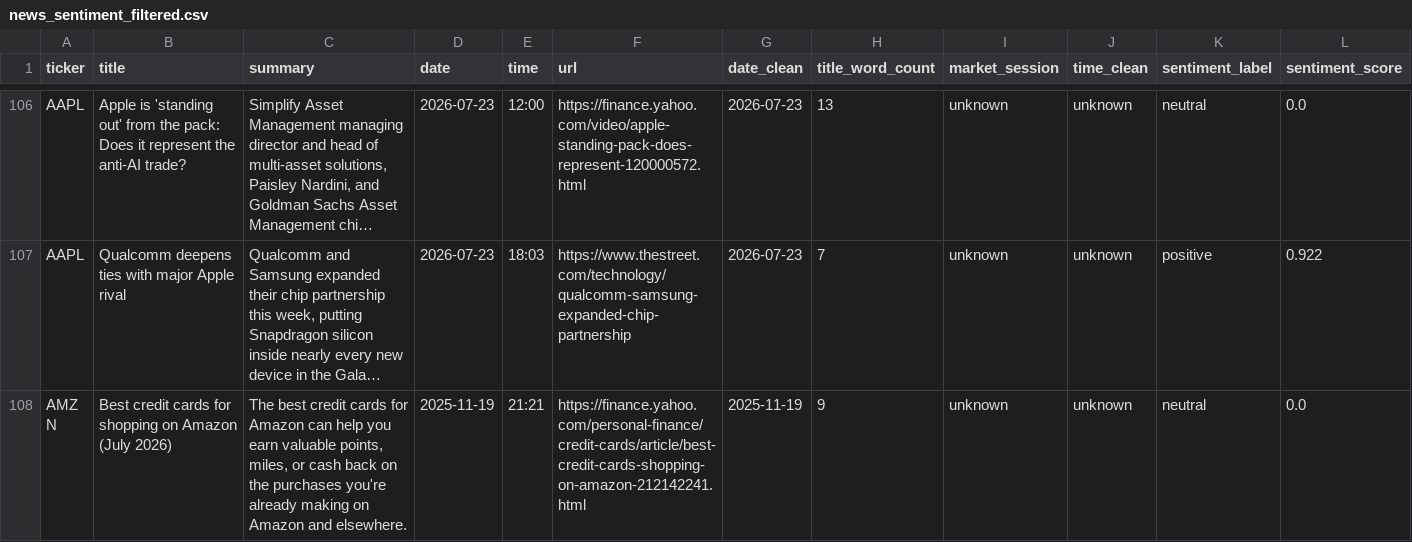
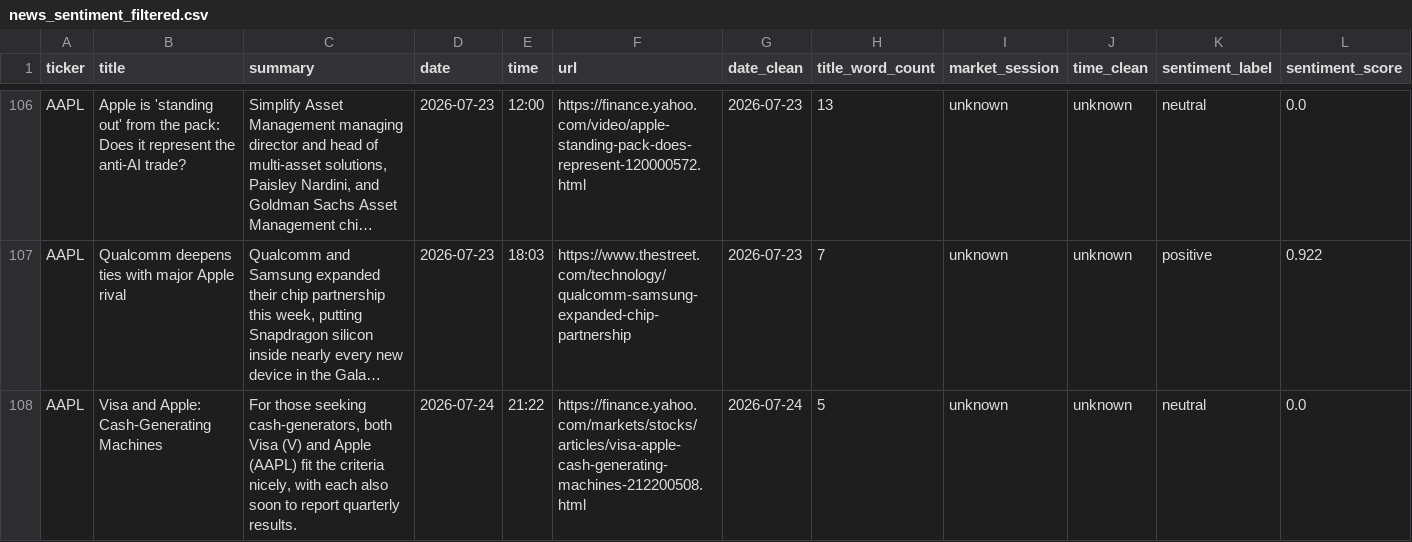
Before and after one commit to shailesh6498/Financial-News-Sentiment-Intelligence-System, a CSV file: data/processed/news_sentiment_filtered.csv, drawn as a sheet; only a part is shown, gaps mark what is left out; the shorter side is filled out with more unchanged rows; long unchanged cells end in …; rows hold the shown columns only; the diff covers the shown part only; the diff names each change by its address in the sheet, - before the commit and + after, or states it on an @@ line.

```diff
--- a/data/processed/news_sentiment_filtered.csv
+++ b/data/processed/news_sentiment_filtered.csv
+row 108: AAPL | Visa and Apple: Cash-Generating Machines | For those seeking cash-generators, both Visa (V) and Apple (AAPL) fit the criteria nicely, with each also soon to report quarterly results. | 2026-07-24 | 21:22 | https://finance.yahoo.com/markets/stocks/articles/visa-apple-cash-generating-machines-212200508.html | 2026-07-24 | 5 | unknown | unknown | neutral | 0.0
```
Also changed, not shown: 4 added rows elsewhere in this file, data/features/model_input.csv, 4 other files.
